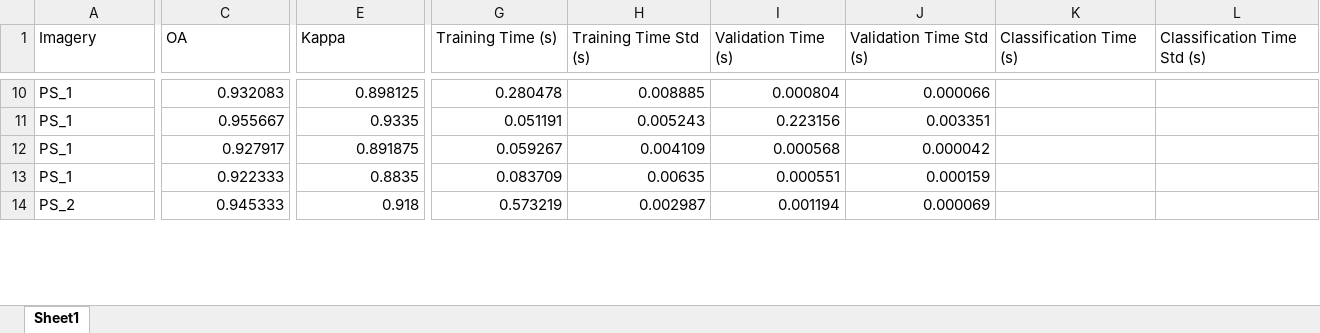
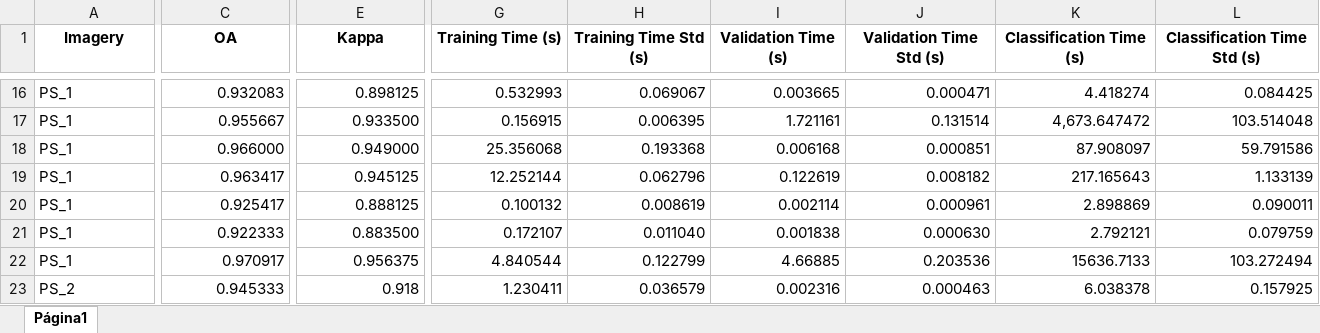
Before and after one commit to MuriloHSO/Beyond-Spatial-Resolution-Code, an Excel workbook: results/model_results.xlsx, sheet Página1, drawn as a sheet; only a part is shown, gaps mark what is left out; values as stored, in another font and other column widths than the file's, no borders; charts and pictures not drawn; removed rows and columns are numbered as before the commit, all else as after; rows hold the shown columns only; the diff covers the shown part only; the diff names each change by its address in the sheet, - before the commit and + after, or states it on an @@ line.

```diff
--- a/results/model_results.xlsx (sheet Página1)
+++ b/results/model_results.xlsx (sheet Página1)
-sheet tab: Sheet1
+sheet tab: Página1
@@ A1:L1 bold: off → on, alignment: left → center @@
-G16 (Training Time (s)): 0.280478
+G16 (Training Time (s)): 0.532993
-H16 (Training Time Std (s)): 0.008885
+H16 (Training Time Std (s)): 0.069067
-I16 (Validation Time (s)): 0.000804
+I16 (Validation Time (s)): 0.003665
-J16 (Validation Time Std (s)): 0.000066
+J16 (Validation Time Std (s)): 0.000471
-K16 (Classification Time (s)): (empty)
+K16 (Classification Time (s)): 4.418274
-L16 (Classification Time Std (s)): (empty)
+L16 (Classification Time Std (s)): 0.084425
-E17 (Kappa): 0.9335
+E17 (Kappa): 0.933500
-G17 (Training Time (s)): 0.051191
+G17 (Training Time (s)): 0.156915
-H17 (Training Time Std (s)): 0.005243
+H17 (Training Time Std (s)): 0.006395
-I17 (Validation Time (s)): 0.223156
+I17 (Validation Time (s)): 1.721161
-J17 (Validation Time Std (s)): 0.003351
+J17 (Validation Time Std (s)): 0.131514
-K17 (Classification Time (s)): (empty)
+K17 (Classification Time (s)): 4,673.647472
-L17 (Classification Time Std (s)): (empty)
+L17 (Classification Time Std (s)): 103.514048
-row 12: PS_1 | 0.927917 | 0.891875 | 0.059267 | 0.004109 | 0.000568 | 0.000042
+row 18: PS_1 | 0.966000 | 0.949000 | 25.356068 | 0.193368 | 0.006168 | 0.000851 | 87.908097 | 59.791586
+row 19: PS_1 | 0.963417 | 0.945125 | 12.252144 | 0.062796 | 0.122619 | 0.008182 | 217.165643 | 1.133139
+row 20: PS_1 | 0.925417 | 0.888125 | 0.100132 | 0.008619 | 0.002114 | 0.000961 | 2.898869 | 0.090011
-E21 (Kappa): 0.8835
+E21 (Kappa): 0.883500
-G21 (Training Time (s)): 0.083709
+G21 (Training Time (s)): 0.172107
-H21 (Training Time Std (s)): 0.00635
+H21 (Training Time Std (s)): 0.011040
-I21 (Validation Time (s)): 0.000551
+I21 (Validation Time (s)): 0.001838
-J21 (Validation Time Std (s)): 0.000159
+J21 (Validation Time Std (s)): 0.000630
-K21 (Classification Time (s)): (empty)
+K21 (Classification Time (s)): 2.792121
-L21 (Classification Time Std (s)): (empty)
+L21 (Classification Time Std (s)): 0.079759
+row 22: PS_1 | 0.970917 | 0.956375 | 4.840544 | 0.122799 | 4.66885 | 0.203536 | 15636.7133 | 103.272494
-G23 (Training Time (s)): 0.573219
+G23 (Training Time (s)): 1.230411
-H23 (Training Time Std (s)): 0.002987
+H23 (Training Time Std (s)): 0.036579
-I23 (Validation Time (s)): 0.001194
+I23 (Validation Time (s)): 0.002316
-J23 (Validation Time Std (s)): 0.000069
+J23 (Validation Time Std (s)): 0.000463
-K23 (Classification Time (s)): (empty)
+K23 (Classification Time (s)): 6.038378
-L23 (Classification Time Std (s)): (empty)
+L23 (Classification Time Std (s)): 0.157925
```
Also changed, not shown: 15 added rows, 6 removed rows, 33 edited cells and cell formats elsewhere in this sheet, charts or pictures, 5 other files.
